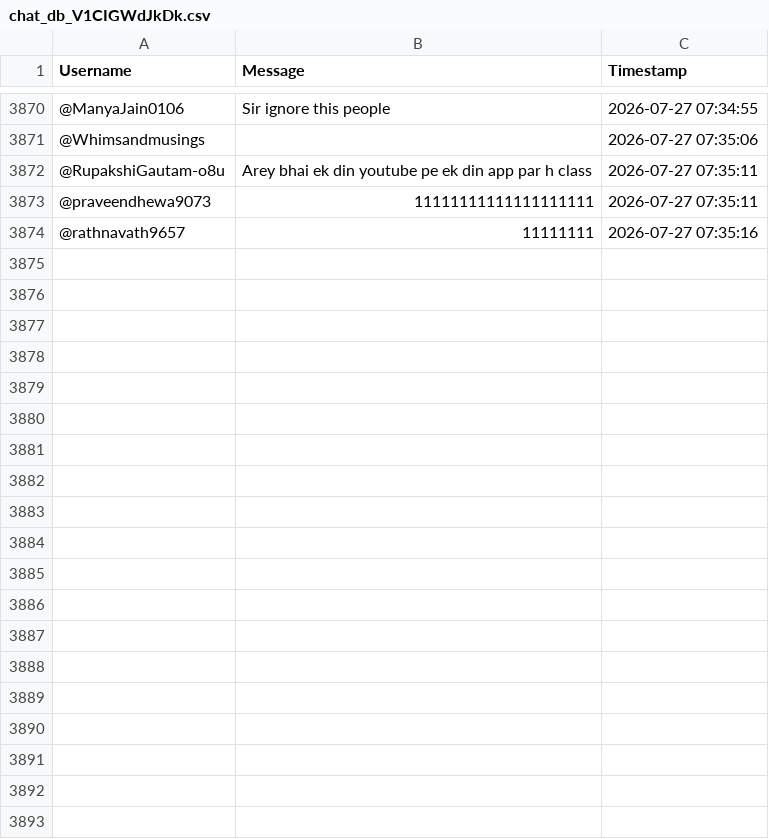
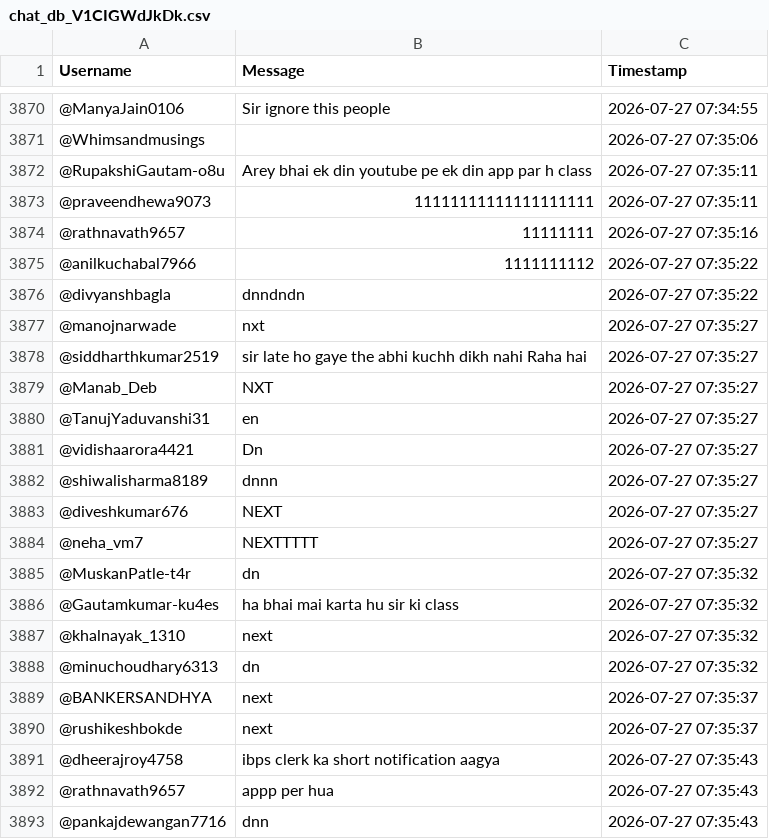
Before and after one commit to sjskkaka281/Ytsc, a CSV file: chat_db_V1CIGWdJkDk.csv, drawn as a sheet; only a part is shown, gaps mark what is left out; the diff covers the shown part only; the diff names each change by its address in the sheet, - before the commit and + after, or states it on an @@ line.

```diff
--- a/chat_db_V1CIGWdJkDk.csv
+++ b/chat_db_V1CIGWdJkDk.csv
+row 3875: @anilkuchabal7966 | 1111111112 | 2026-07-27 07:35:22
+row 3876: @divyanshbagla | dnndndn | 2026-07-27 07:35:22
+row 3877: @manojnarwade | nxt | 2026-07-27 07:35:27
+row 3878: @siddharthkumar2519 | sir late ho gaye the abhi kuchh dikh nahi Raha hai | 2026-07-27 07:35:27
+row 3879: @Manab_Deb | NXT | 2026-07-27 07:35:27
+row 3880: @TanujYaduvanshi31 | en | 2026-07-27 07:35:27
+row 3881: @vidishaarora4421 | Dn | 2026-07-27 07:35:27
+row 3882: @shiwalisharma8189 | dnnn | 2026-07-27 07:35:27
+row 3883: @diveshkumar676 | NEXT | 2026-07-27 07:35:27
+row 3884: @neha_vm7 | NEXTTTTT | 2026-07-27 07:35:27
+row 3885: @MuskanPatle-t4r | dn | 2026-07-27 07:35:32
+row 3886: @Gautamkumar-ku4es | ha bhai mai karta hu sir ki class | 2026-07-27 07:35:32
+row 3887: @khalnayak_1310 | next | 2026-07-27 07:35:32
+row 3888: @minuchoudhary6313 | dn | 2026-07-27 07:35:32
+row 3889: @BANKERSANDHYA | next | 2026-07-27 07:35:37
+row 3890: @rushikeshbokde | next | 2026-07-27 07:35:37
+row 3891: @dheerajroy4758 | ibps clerk ka short notification aagya | 2026-07-27 07:35:43
+row 3892: @rathnavath9657 | appp per hua | 2026-07-27 07:35:43
+row 3893: @pankajdewangan7716 | dnn | 2026-07-27 07:35:43
```
Also changed, not shown: 42 added rows elsewhere in this file.
